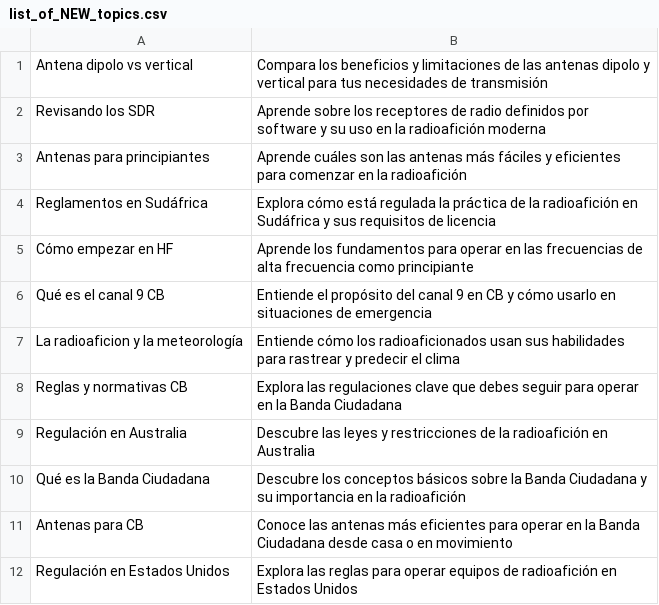
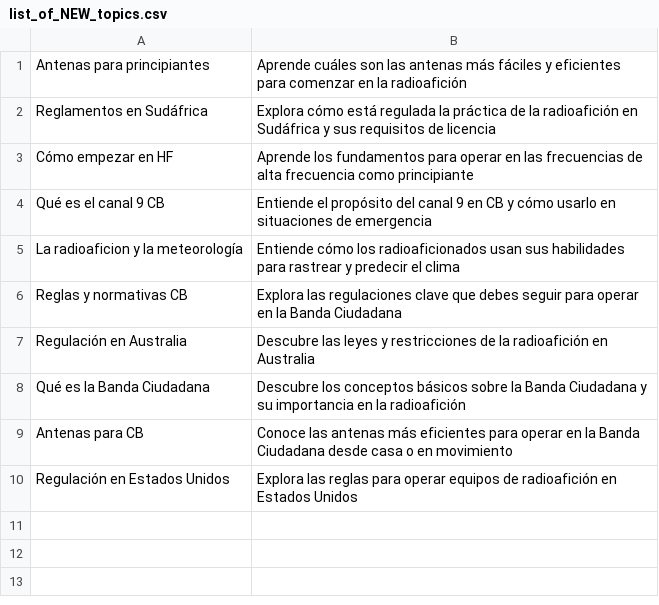
Before and after one commit to agigante80/OndaHertz_es, a CSV file: AI_content/list_of_NEW_topics.csv, drawn as a sheet.

```diff
--- a/AI_content/list_of_NEW_topics.csv
+++ b/AI_content/list_of_NEW_topics.csv
@@ -1,3 +1 @@
-Antena dipolo vs vertical, Compara los beneficios y limitaciones de las antenas dipolo y vertical para tus necesidades de transmisión
-Revisando los SDR, Aprende sobre los receptores de radio definidos por software y su uso en la radioafición moderna
 Antenas para principiantes, Aprende cuáles son las antenas más fáciles y eficientes para comenzar en la radioafición
```
Also changed, not shown: AI_content/list_of_ARCHIVED_topics.csv, 3 other files.
